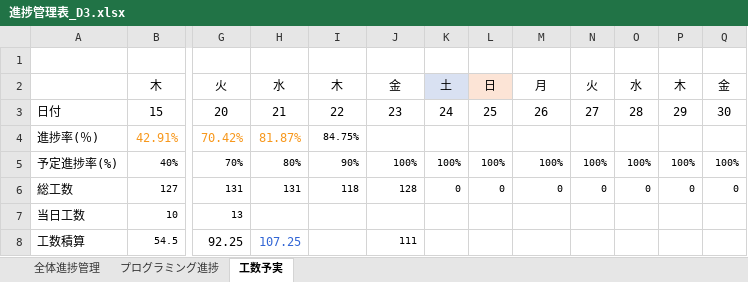
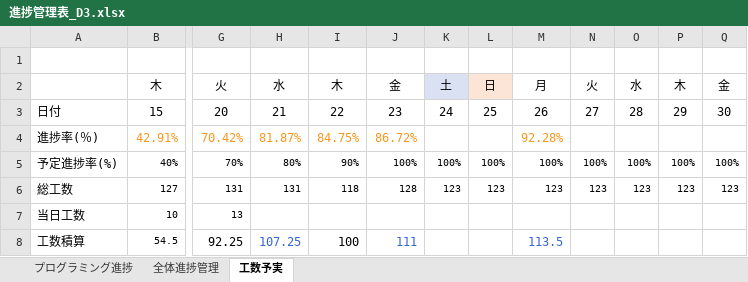
Before and after one commit to dojo2023/D-3, an Excel workbook: doc/進捗管理表_D3.xlsx, sheet 工数予実, drawn as a sheet; only a part is shown, gaps mark what is left out; values as stored, in another font and other column widths than the file's, no borders; charts and pictures not drawn; the diff names each change by its address in the sheet, - before the commit and + after, or states it on an @@ line.

```diff
--- a/doc/進捗管理表_D3.xlsx (sheet 工数予実)
+++ b/doc/進捗管理表_D3.xlsx (sheet 工数予実)
@@ sheet tab order changed: プログラミング進捗 | 全体進捗管理 | 工数予実 @@
-I4 text colour: black
+I4 text colour: #F7981D, text size: larger
-J4: (empty)
+J4: 86.72%
-M4: (empty)
+M4: 92.28%
-K6: 0
+K6: 123
-L6: 0
+L6: 123
-M6: 0
+M6: 123
-N6: 0
+N6: 123
-O6: 0
+O6: 123
-P6: 0
+P6: 123
-Q6: 0
+Q6: 123
-I8: (empty)
+I8: 100
@@ J8 text size: larger, text colour: black → #3266D5 @@
-M8: (empty)
+M8: 113.5
```
Also changed, not shown: sheet 全体進捗管理, sheet プログラミング進捗, formulas that keep their value, hidden cells, charts or pictures, 2 other files.
